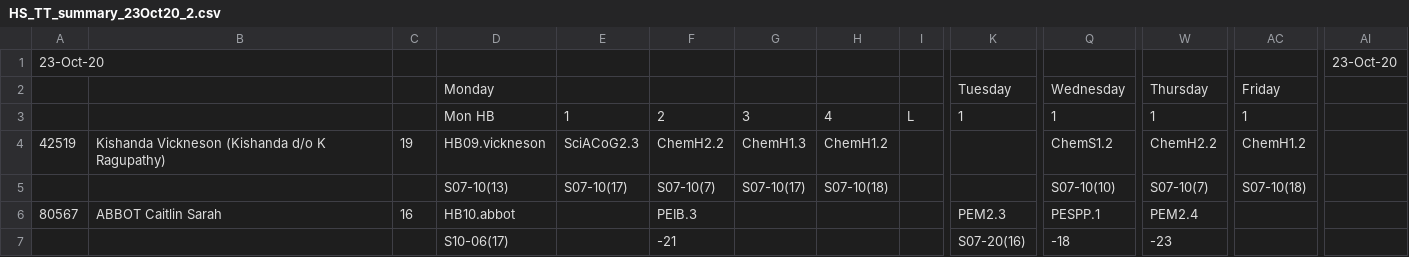
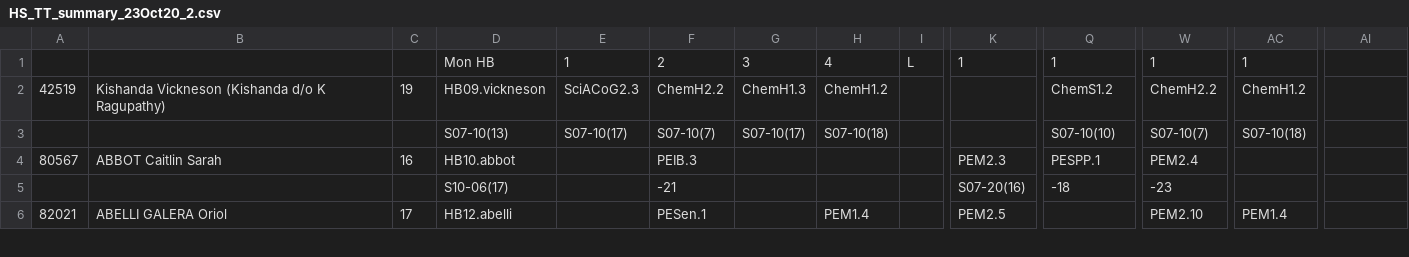
Before and after one commit to adityaharish218/Computer-Science-IA, a CSV file: Files/HS_TT_summary_23Oct20_2.csv, drawn as a sheet; only a part is shown, gaps mark what is left out; the shorter side is filled out with more unchanged rows; rows hold the shown columns only; the diff names each change by its address in the sheet, - before the commit and + after, or states it on an @@ line.

```diff
--- a/Files/HS_TT_summary_23Oct20_2.csv
+++ b/Files/HS_TT_summary_23Oct20_2.csv
-row 1: 23-Oct-20 |  |  |  |  |  |  |  |  |  |  |  |  | 23-Oct-20
-row 2:  |  |  | Monday |  |  |  |  |  | Tuesday | Wednesday | Thursday | Friday
```
Also changed, not shown: Files/Final_List.csv, 1 other file.
